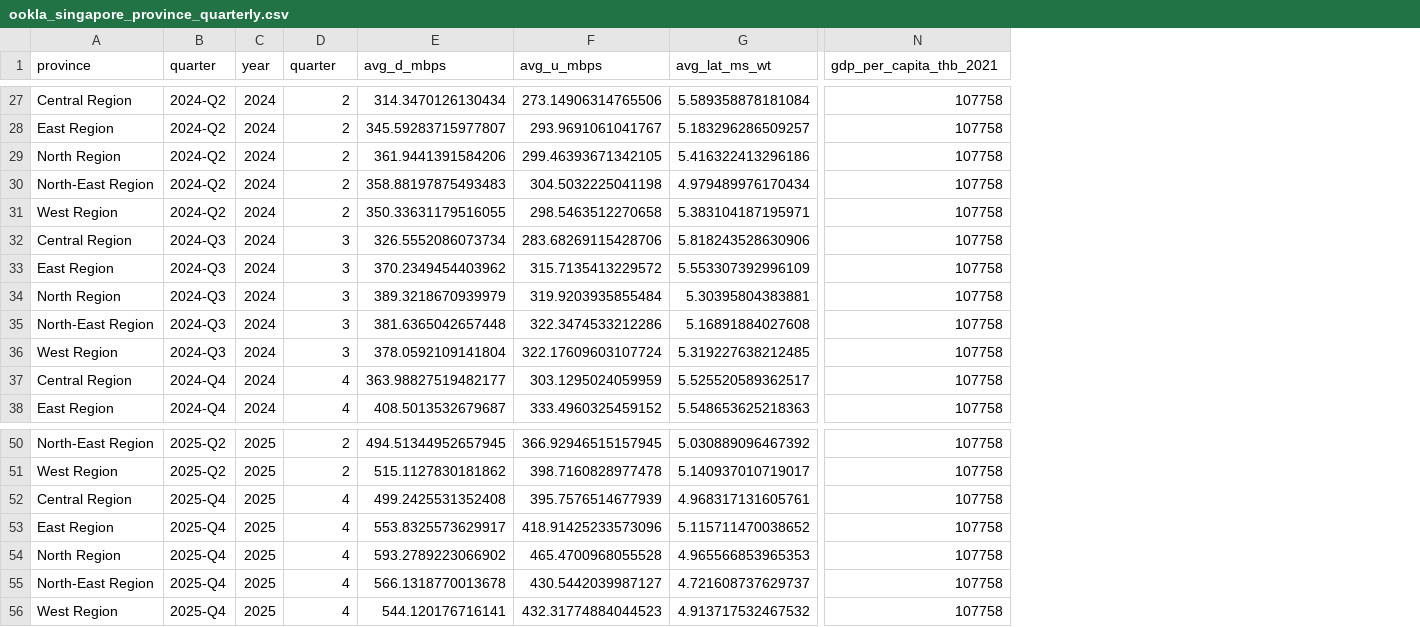
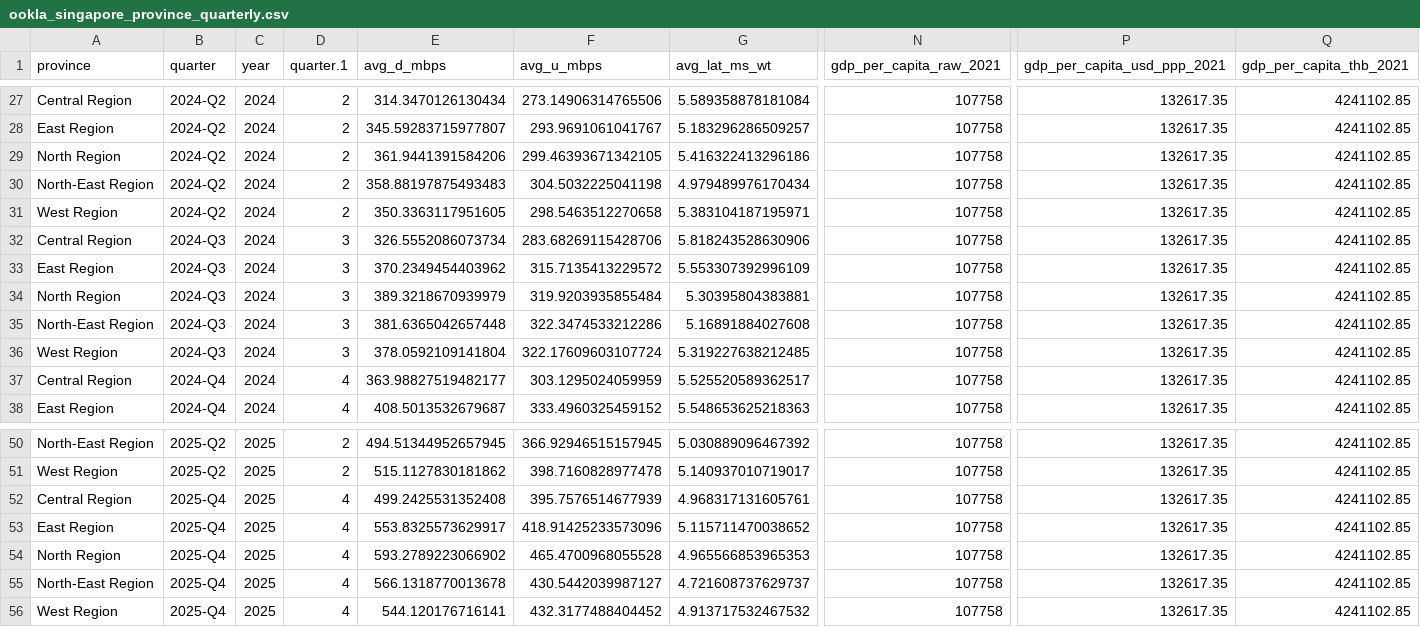
Before and after one commit to chissanupun/thailand-broadband-analysis, a CSV file: data/exports/ookla_singapore_province_quarterly.csv, drawn as a sheet; only a part is shown, gaps mark what is left out; the diff covers the shown part only; the diff names each change by its address in the sheet, - before the commit and + after, or states it on an @@ line.

```diff
--- a/data/exports/ookla_singapore_province_quarterly.csv
+++ b/data/exports/ookla_singapore_province_quarterly.csv
+column P (gdp_per_capita_usd_ppp_2021), rows 27-38: all 132617.35; rows 50-56: all 132617.35
+column Q (gdp_per_capita_thb_2021), rows 27-38: all 4241102.85; rows 50-56: all 4241102.85
-D1: quarter
+D1: quarter.1
-N1: gdp_per_capita_thb_2021
+N1: gdp_per_capita_raw_2021
-E31 (avg_d_mbps): 350.33631179516055
+E31 (avg_d_mbps): 350.3363117951605
-F56 (avg_u_mbps): 432.31774884044523
+F56 (avg_u_mbps): 432.3177488404452
```
Also changed, not shown: 9 edited cells elsewhere in this file, data/exports/ookla_mobile_philippines_province_quarterly.csv, data/exports/ookla_mobile_singapore_province_quarterly.csv, 20 other files.
